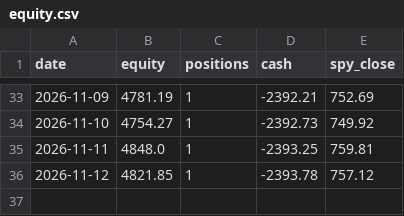
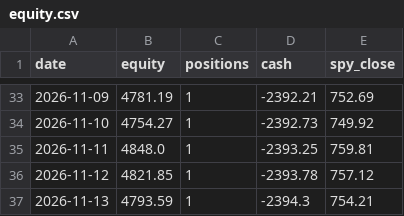
Before and after one commit to cashoutsav8-bit/stock-paper-bot, a CSV file: docs/strat_D/equity.csv, drawn as a sheet; only a part is shown, gaps mark what is left out; the diff names each change by its address in the sheet, - before the commit and + after, or states it on an @@ line.

```diff
--- a/docs/strat_D/equity.csv
+++ b/docs/strat_D/equity.csv
+row 37: 2026-11-13 | 4793.59 | 1 | -2394.3 | 754.21
```
Also changed, not shown: docs/strat_A/equity.csv, docs/strat_A/events.csv, 7 other files.
